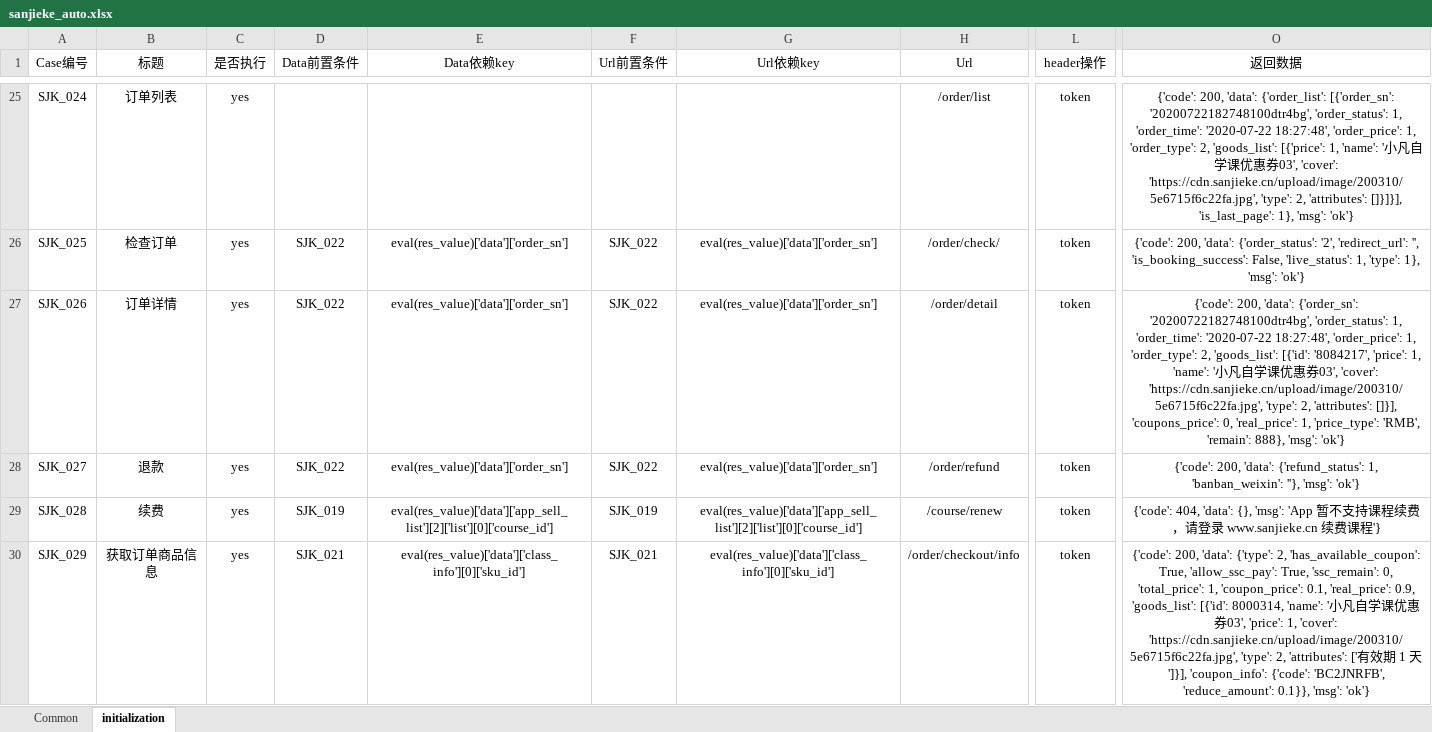
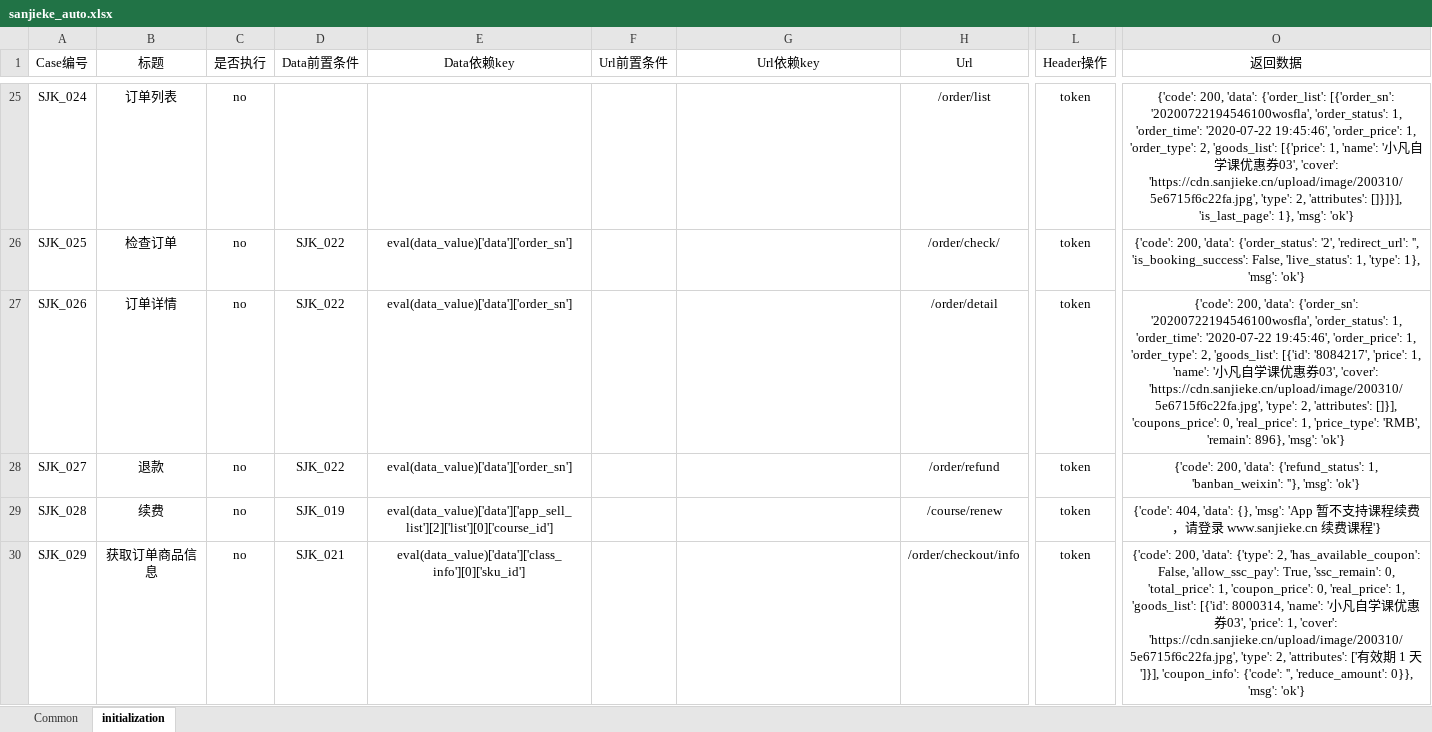
Before and after one commit to HackYe/newsanjieke_api, an Excel workbook: Case/sanjieke_auto.xlsx, sheet initialization, drawn as a sheet; only a part is shown, gaps mark what is left out; values as stored, in another font and other column widths than the file's, no borders; the diff covers the shown part only; the diff names each change by its address in the sheet, - before the commit and + after, or states it on an @@ line.

```diff
--- a/Case/sanjieke_auto.xlsx (sheet initialization)
+++ b/Case/sanjieke_auto.xlsx (sheet initialization)
-L1: header操作
+L1: Header操作
-C25:C30 (是否执行): yes
+C25:C30 (是否执行): no
-O25 (返回数据): …{'order_list': [{'order_sn': '20200722182748100dtr4bg', 'order_status': 1, 'order_time': '2020-07-22 18:27:48', 'order_price': 1,…
+O25 (返回数据): …{'order_list': [{'order_sn': '20200722194546100wosfla', 'order_status': 1, 'order_time': '2020-07-22 19:45:46', 'order_price': 1,…
-E26:E28 (Data依赖key): eval(res_value)['data']['order_sn']
+E26:E28 (Data依赖key): eval(data_value)['data']['order_sn']
-F26:F28 (Url前置条件): SJK_022
+F26:F28 (Url前置条件): (empty)
-G26:G28 (Url依赖key): eval(res_value)['data']['order_sn']
+G26:G28 (Url依赖key): (empty)
-O27 (返回数据): …'data': {'order_sn': '20200722182748100dtr4bg', 'order_status': 1, 'order_time': '2020-07-22 18:27:48', 'order_price': 1, 'order_type': 2, 'goods_list': [{'id': '8084217', 'price': 1, 'name': '小凡自学课优惠券03', 'cover': 'https://cdn.sanjieke.cn/upload/image/200310/5e6715f6c22fa.jpg', 'type': 2, 'attributes': []}], 'coupons_price': 0, 'real_price': 1, 'price_type': 'RMB', 'remain': 888}, 'msg': 'ok'}
+O27 (返回数据): …'data': {'order_sn': '20200722194546100wosfla', 'order_status': 1, 'order_time': '2020-07-22 19:45:46', 'order_price': 1, 'order_type': 2, 'goods_list': [{'id': '8084217', 'price': 1, 'name': '小凡自学课优惠券03', 'cover': 'https://cdn.sanjieke.cn/upload/image/200310/5e6715f6c22fa.jpg', 'type': 2, 'attributes': []}], 'coupons_price': 0, 'real_price': 1, 'price_type': 'RMB', 'remain': 896}, 'msg': 'ok'}
-E29 (Data依赖key): eval(res_value)['data']['app_sell_list'][2]['list'][0]['course_id']
+E29 (Data依赖key): eval(data_value)['data']['app_sell_list'][2]['list'][0]['course_id']
-F29 (Url前置条件): SJK_019
+F29 (Url前置条件): (empty)
-G29 (Url依赖key): eval(res_value)['data']['app_sell_list'][2]['list'][0]['course_id']
+G29 (Url依赖key): (empty)
-E30 (Data依赖key): eval(res_value)['data']['class_info'][0]['sku_id']
+E30 (Data依赖key): eval(data_value)['data']['class_info'][0]['sku_id']
-F30 (Url前置条件): SJK_021
+F30 (Url前置条件): (empty)
-G30 (Url依赖key): eval(res_value)['data']['class_info'][0]['sku_id']
+G30 (Url依赖key): (empty)
-O30 (返回数据): …2, 'has_available_coupon': True, 'allow_ssc_pay': True, 'ssc_remain': 0, 'total_price': 1, 'coupon_price': 0.1, 'real_price': 0.9, 'goods_list': [{'id': 8000314, 'name': '小凡自学课优惠券03', 'price': 1, 'cover': 'https://cdn.sanjieke.cn/upload/image/200310/5e6715f6c22fa.jpg', 'type': 2, 'attributes': ['有效期 1 天']}], 'coupon_info': {'code': 'BC2JNRFB', 'reduce_amount': 0.1}}, 'msg': 'ok'}
+O30 (返回数据): …2, 'has_available_coupon': False, 'allow_ssc_pay': True, 'ssc_remain': 0, 'total_price': 1, 'coupon_price': 0, 'real_price': 1, 'goods_list': [{'id': 8000314, 'name': '小凡自学课优惠券03', 'price': 1, 'cover': 'https://cdn.sanjieke.cn/upload/image/200310/5e6715f6c22fa.jpg', 'type': 2, 'attributes': ['有效期 1 天']}], 'coupon_info': {'code': '', 'reduce_amount': 0}}, 'msg': 'ok'}
```
Also changed, not shown: 87 edited cells elsewhere in this sheet, sheet Common, 1 other file.
